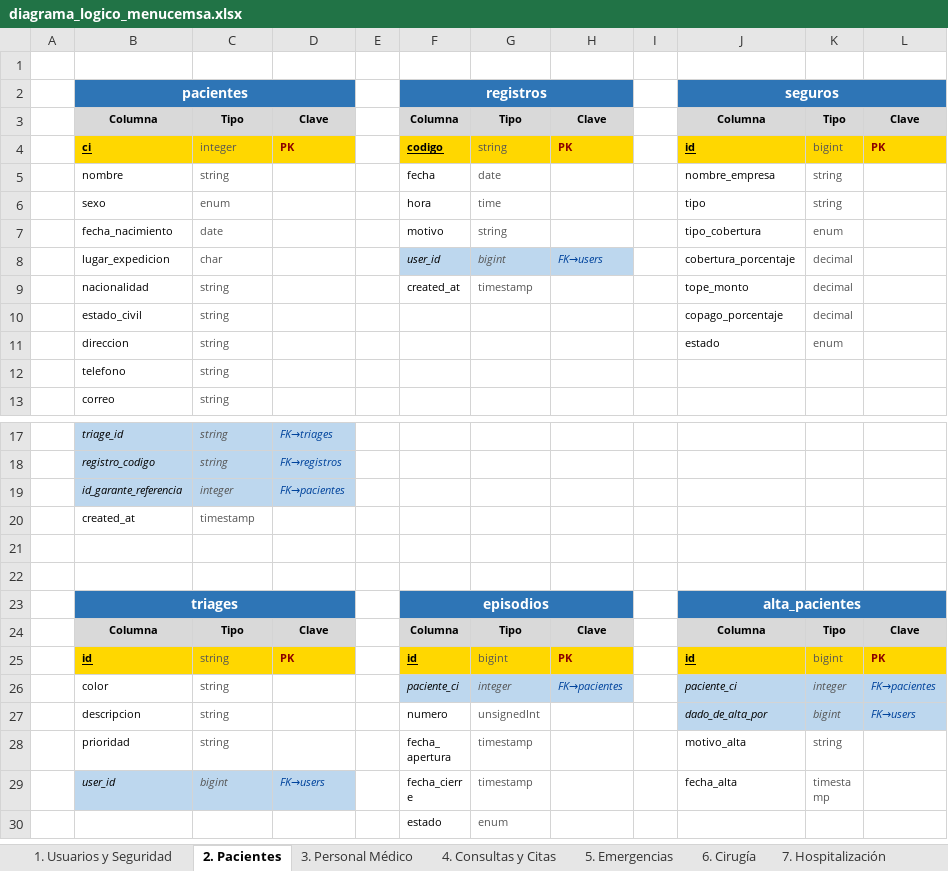
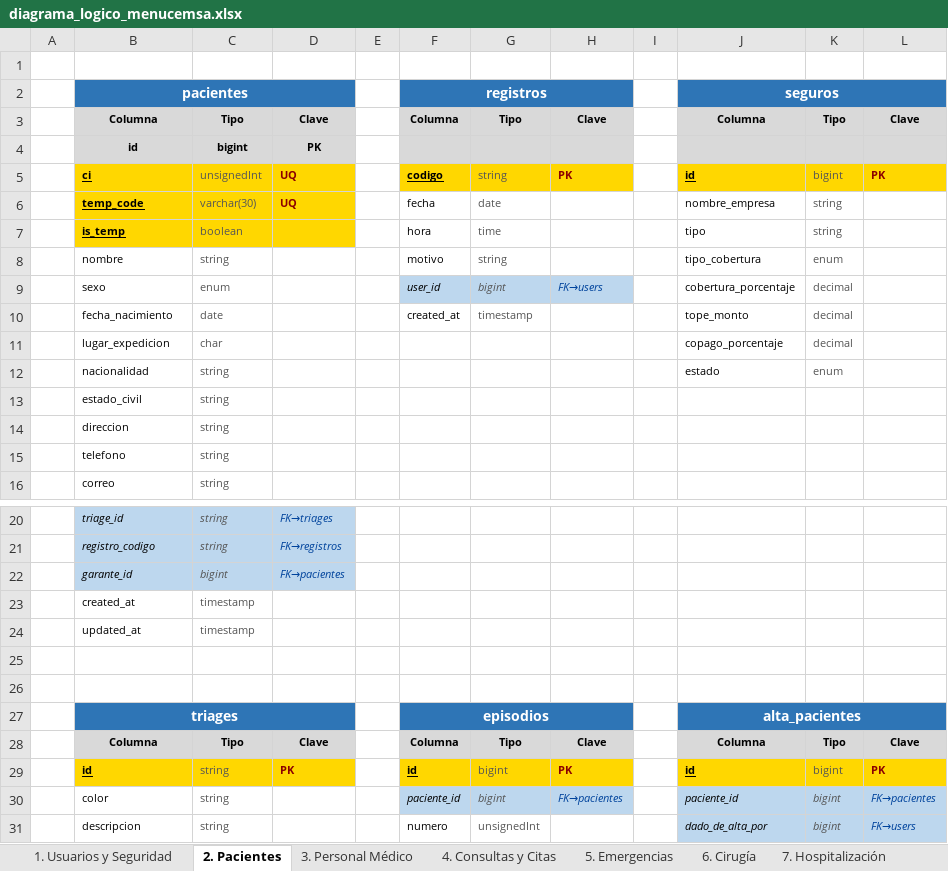
Before and after one commit to alanjr7/Menucemsa, an Excel workbook: diagrama_logico_menucemsa.xlsx, sheet 2. Pacientes, drawn as a sheet; only a part is shown, gaps mark what is left out; the shorter side is filled out with more unchanged rows; values as stored, in another font and other column widths than the file's, no borders; addresses are those after the commit; the diff names each change by its address in the sheet, - before the commit and + after, or states it on an @@ line.

```diff
--- a/diagrama_logico_menucemsa.xlsx (sheet 2. Pacientes)
+++ b/diagrama_logico_menucemsa.xlsx (sheet 2. Pacientes)
+row 4:  | id | bigint | PK
-C5: integer
+C5: unsignedInt
-D5: PK
+D5: UQ
-B6: nombre
+B6: temp_code
-B6:D7 fill: none
+B6:D7 fill: #FFD700
@@ B6:B7 bold: off → on, underline: off → on @@
-C6: string
+C6: varchar(30)
-D6: (empty)
+D6: UQ
-B7: sexo
+B7: is_temp
-C7: enum
+C7: boolean
-B8: fecha_nacimiento
+B8: nombre
-C8: date
+C8: string
-B9: lugar_expedicion
+B9: sexo
-C9: char
+C9: enum
-B10: nacionalidad
+B10: fecha_nacimiento
-C10: string
+C10: date
-B11: estado_civil
+B11: lugar_expedicion
-C11: string
+C11: char
-B12: direccion
+B12: nacionalidad
+row 13:  | estado_civil | string
+row 14:  | direccion | string
-B22: id_garante_referencia
+B22: garante_id
-C22: integer
+C22: bigint
+row 24:  | updated_at | timestamp
-F30: paciente_ci
+F30: paciente_id
-G30: integer
+G30: bigint
-J30: paciente_ci
+J30: paciente_id
-K30: integer
+K30: bigint
```
Also changed, not shown: 38 other files.
